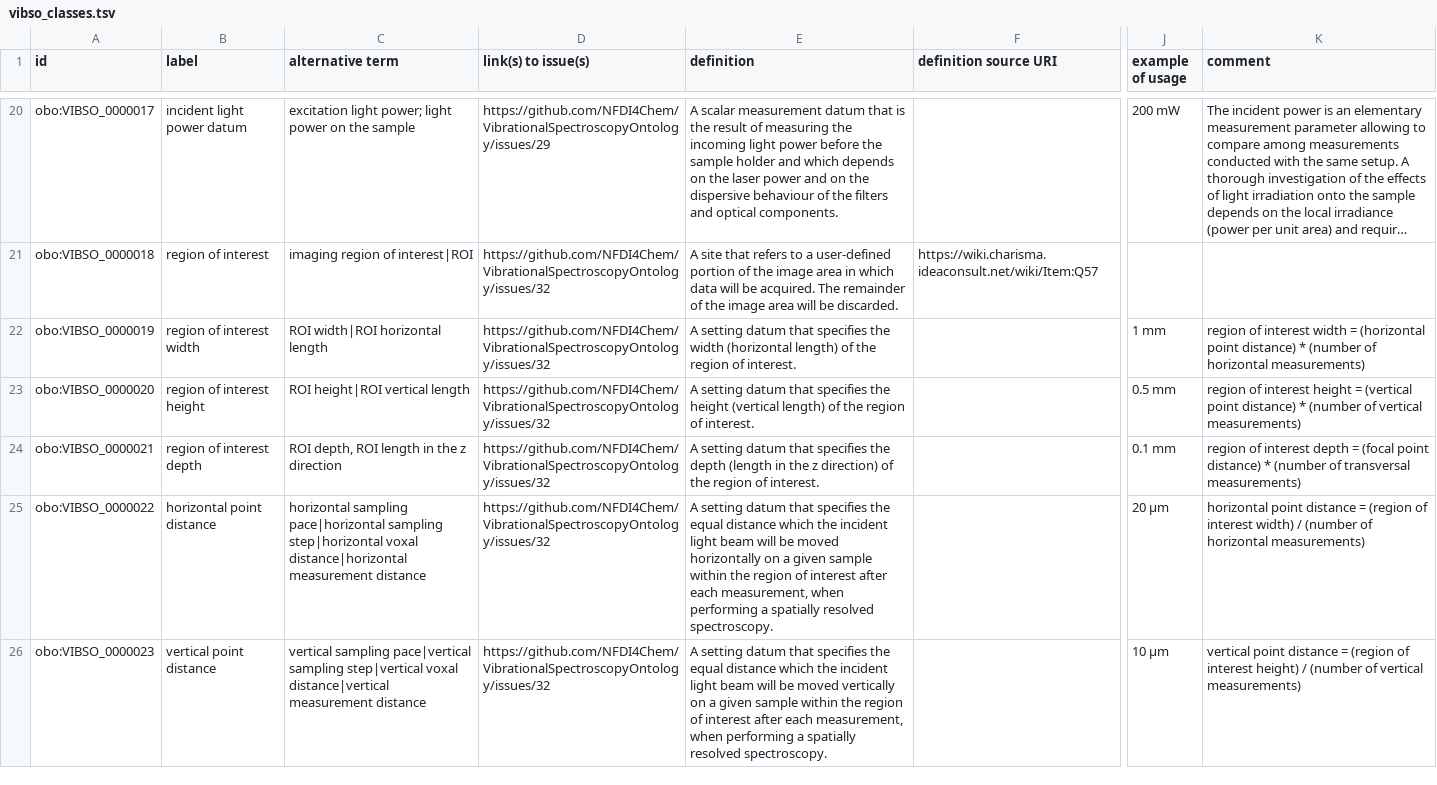
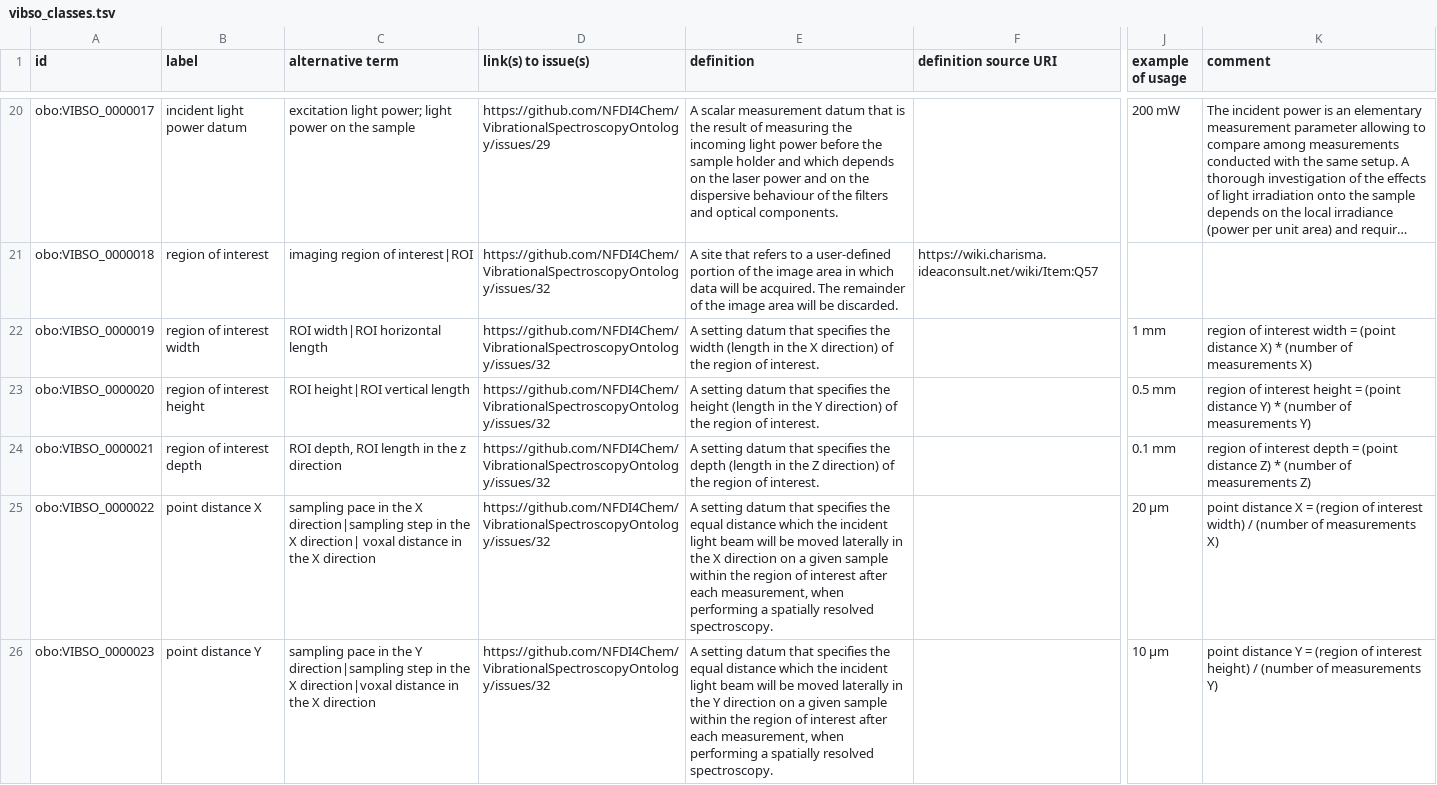
Before and after one commit to NFDI4Chem/VibrationalSpectroscopyOntology, a TSV file: src/templates/vibso_classes.tsv, drawn as a sheet; only a part is shown, gaps mark what is left out; long unchanged cells end in …; the diff covers the shown part only; the diff names each change by its address in the sheet, - before the commit and + after, or states it on an @@ line.

Commit message:
drop wrong adjectives for XYZ directions & rebuild component

```diff
--- a/src/templates/vibso_classes.tsv
+++ b/src/templates/vibso_classes.tsv
-E22 (definition): …the width (horizontal length) of the…
+E22 (definition): …the width (length in the X direction) of the…
-K22 (comment): …width = (horizontal point distance) * (number of horizontal measurements)
+K22 (comment): …width = (point distance X) * (number of measurements X)
-E23 (definition): …the height (vertical length) of the…
+E23 (definition): …the height (length in the Y direction) of the…
-K23 (comment): …height = (vertical point distance) * (number of vertical measurements)
+K23 (comment): …height = (point distance Y) * (number of measurements Y)
-E24 (definition): …in the z direction) of…
+E24 (definition): …in the Z direction) of…
-K24 (comment): …depth = (focal point distance) * (number of transversal measurements)
+K24 (comment): …depth = (point distance Z) * (number of measurements Z)
-B25 (label): horizontal point distance
+B25 (label): point distance X
-C25 (alternative term): horizontal sampling pace|horizontal sampling step|horizontal voxal distance|horizontal measurement distance
+C25 (alternative term): sampling pace in the X direction|sampling step in the X direction| voxal distance in the X direction
-E25 (definition): …be moved horizontally on a…
+E25 (definition): …be moved laterally in the X direction on a…
-K25 (comment): horizontal point distance = (region of interest width) / (number of horizontal measurements)
+K25 (comment): point distance X = (region of interest width) / (number of measurements X)
-B26 (label): vertical point distance
+B26 (label): point distance Y
-C26 (alternative term): vertical sampling pace|vertical sampling step|vertical voxal distance|vertical measurement distance
+C26 (alternative term): sampling pace in the Y direction|sampling step in the X direction|voxal distance in the X direction
-E26 (definition): …be moved vertically on a…
+E26 (definition): …be moved laterally in the Y direction on a…
-K26 (comment): vertical point distance = (region of interest height) / (number of vertical measurements)
+K26 (comment): point distance Y = (region of interest height) / (number of measurements Y)
```
Also changed, not shown: 13 edited cells elsewhere in this file, 1 other file.
